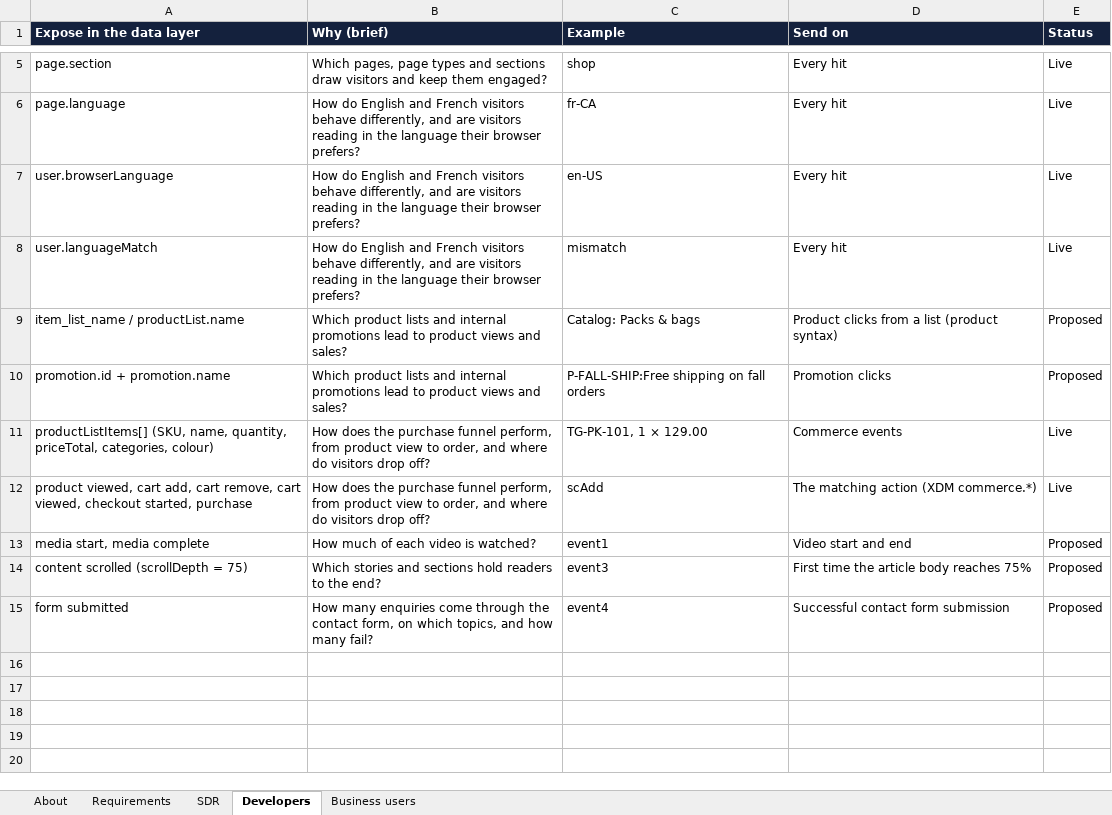
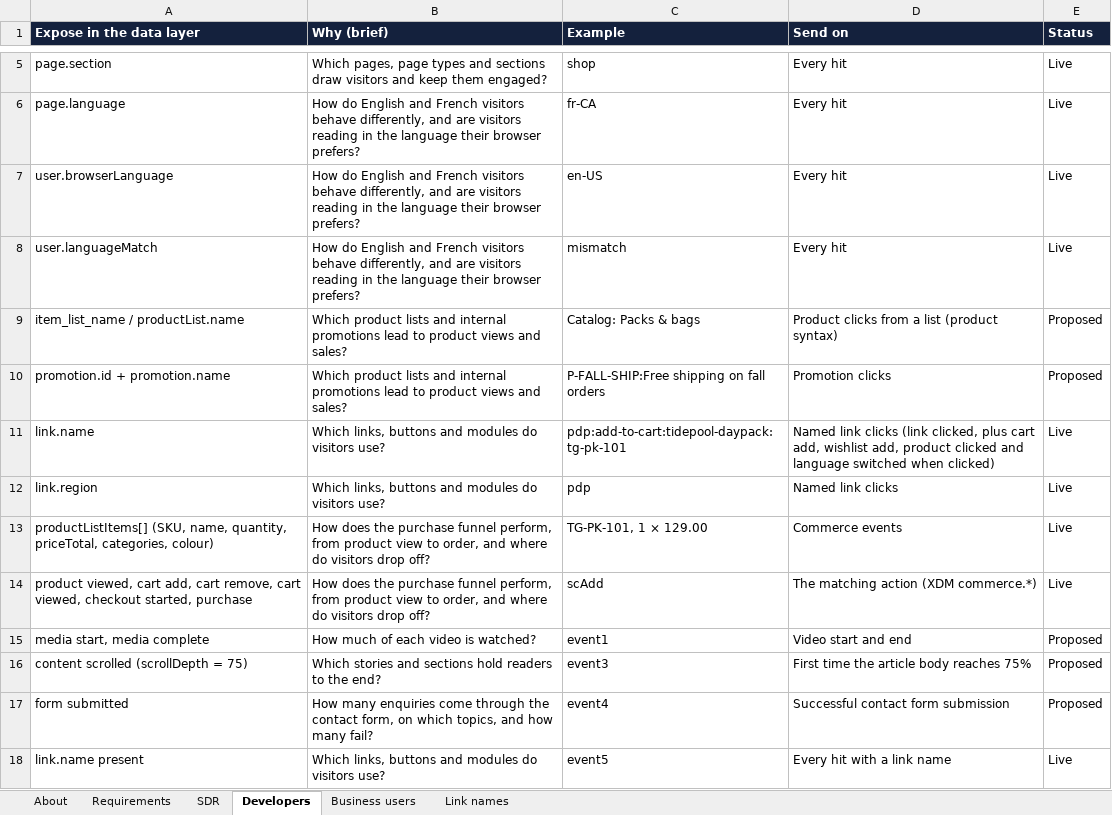
Before and after one commit to NorthernMakr/markdanalytics, an Excel workbook: public/downloads/markdanalytics-sdr-en.xlsx, sheet Developers, drawn as a sheet; only a part is shown, gaps mark what is left out; values as stored, in another font and other column widths than the file's, no borders; charts and pictures and conditional formats not drawn; the diff names each change by its address in the sheet, - before the commit and + after, or states it on an @@ line.

```diff
--- a/public/downloads/markdanalytics-sdr-en.xlsx (sheet Developers)
+++ b/public/downloads/markdanalytics-sdr-en.xlsx (sheet Developers)
+sheet tab: Link names
+row 11: link.name | Which links, buttons and modules do visitors use? | pdp:add-to-cart:tidepool-daypack:tg-pk-101 | Named link clicks (link clicked, plus cart add, wishlist add, product clicked and language switched when clicked) | Live
+row 12: link.region | Which links, buttons and modules do visitors use? | pdp | Named link clicks | Live
+row 18: link.name present | Which links, buttons and modules do visitors use? | event5 | Every hit with a link name | Live
```
Also changed, not shown: sheet SDR, sheet Business users, sheet About, sheet Requirements, charts or pictures, public/downloads/markdanalytics-sdr-fr.xlsx, 25 other files.
